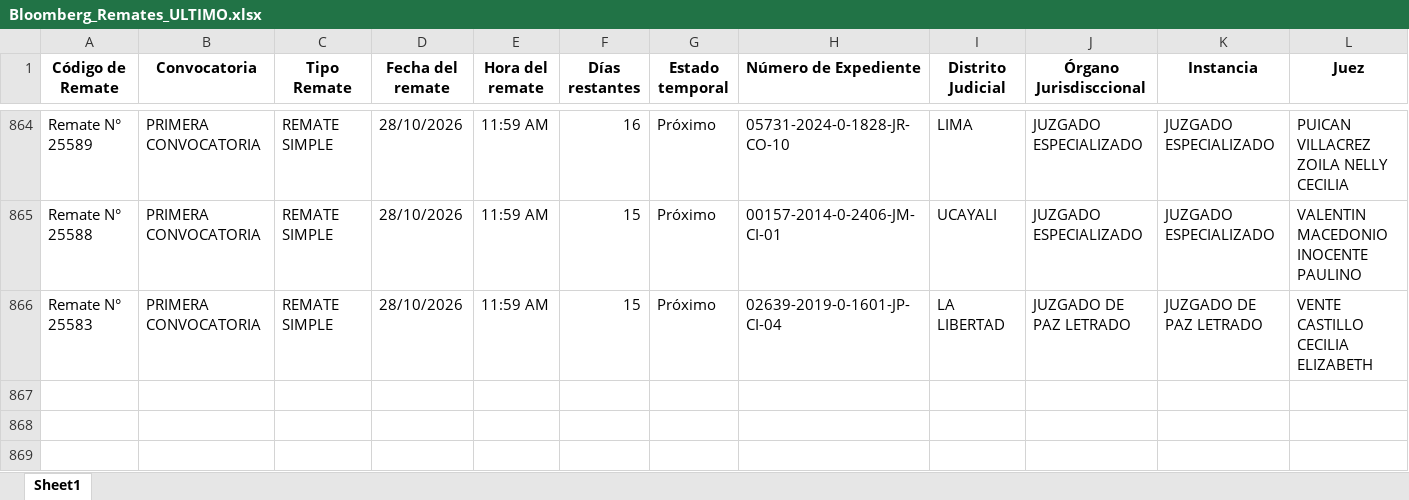
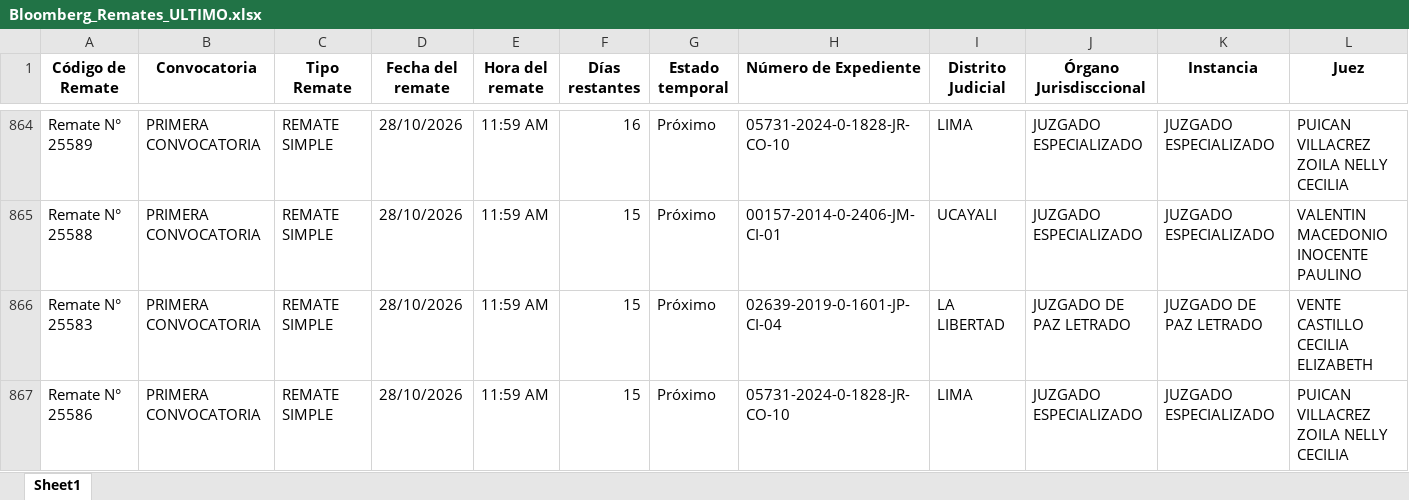
Before and after one commit to vitaliaventures/remaju-bloomberg, an Excel workbook: Bloomberg_Remates_ULTIMO.xlsx, sheet Sheet1, drawn as a sheet; only a part is shown, gaps mark what is left out; values as stored, in another font and other column widths than the file's, no borders; rows hold the shown columns only; the diff covers the shown part only; the diff names each change by its address in the sheet, - before the commit and + after, or states it on an @@ line.

```diff
--- a/Bloomberg_Remates_ULTIMO.xlsx (sheet Sheet1)
+++ b/Bloomberg_Remates_ULTIMO.xlsx (sheet Sheet1)
+row 867: Remate N° 25586 | PRIMERA CONVOCATORIA | REMATE SIMPLE | 28/10/2026 | 11:59 AM | 15 | Próximo | 05731-2024-0-1828-JR-CO-10 | LIMA | JUZGADO ESPECIALIZADO | JUZGADO ESPECIALIZADO | PUICAN VILLACREZ ZOILA NELLY CECILIA
```
Also changed, not shown: 1 added row and 6 edited cells elsewhere in this sheet, 2 other files.
